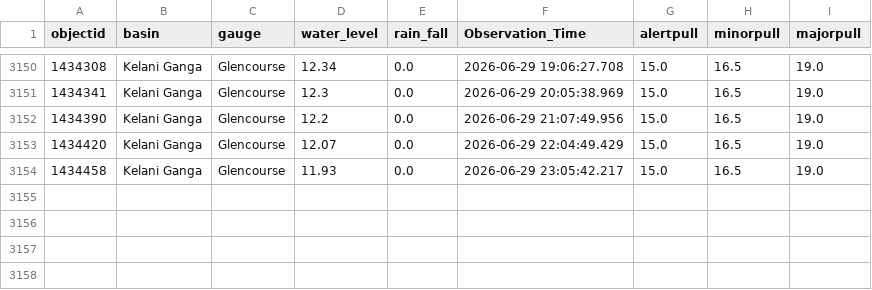
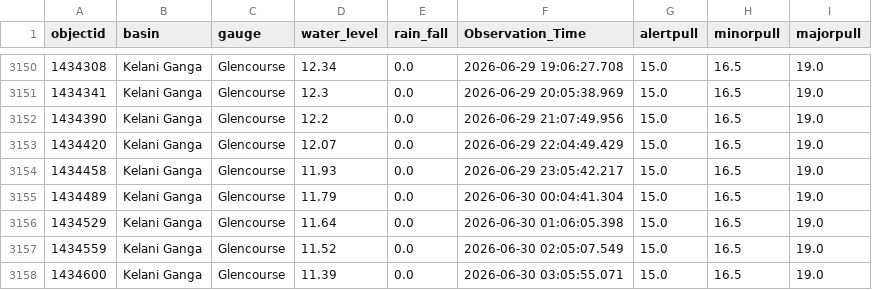
Before and after one commit to hhumal/Irrigation-Dept-Manual-River-Gauge-Readings, a CSV file: Station_Rainfall_CSVs/Glencourse.csv, drawn as a sheet; only a part is shown, gaps mark what is left out; the diff names each change by its address in the sheet, - before the commit and + after, or states it on an @@ line.

```diff
--- a/Station_Rainfall_CSVs/Glencourse.csv
+++ b/Station_Rainfall_CSVs/Glencourse.csv
+row 3155: 1434489 | Kelani Ganga | Glencourse | 11.79 | 0.0 | 2026-06-30 00:04:41.304 | 15.0 | 16.5 | 19.0
+row 3156: 1434529 | Kelani Ganga | Glencourse | 11.64 | 0.0 | 2026-06-30 01:06:05.398 | 15.0 | 16.5 | 19.0
+row 3157: 1434559 | Kelani Ganga | Glencourse | 11.52 | 0.0 | 2026-06-30 02:05:07.549 | 15.0 | 16.5 | 19.0
+row 3158: 1434600 | Kelani Ganga | Glencourse | 11.39 | 0.0 | 2026-06-30 03:05:55.071 | 15.0 | 16.5 | 19.0
```
Also changed, not shown: Station_Rainfall_CSVs/Kalawellawa_(Millakanda).csv, Station_Rainfall_CSVs/Manampitiya.csv, 34 other files.
